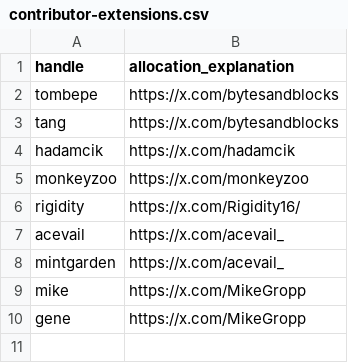
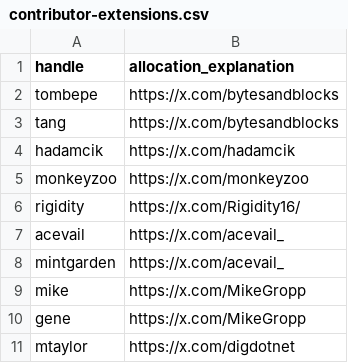
Before and after one commit to Yakuhito/nfts, a CSV file: contributor-extensions.csv, drawn as a sheet.

```diff
--- a/contributor-extensions.csv
+++ b/contributor-extensions.csv
@@ -10 +10,2 @@ mike,https://x.com/MikeGropp
 gene,https://x.com/MikeGropp
+mtaylor,https://x.com/digdotnet
```
Also changed, not shown: contributor-premine.csv, premine.csv.
